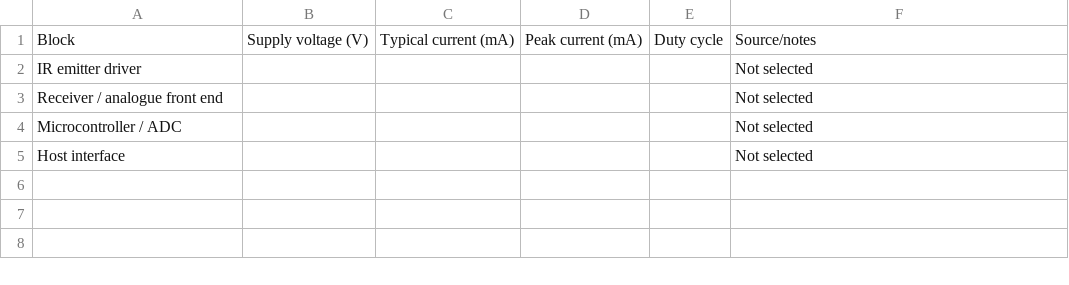
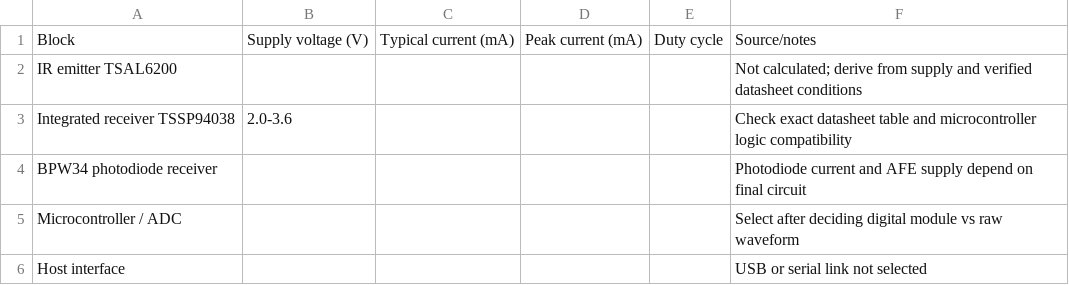
Before and after one commit to yirirx/IRIS-Infrared-Sensing-Platform, a CSV file: 3_Sensor_and_Power/power_budget_template.csv, drawn as a sheet.

```diff
--- a/3_Sensor_and_Power/power_budget_template.csv
+++ b/3_Sensor_and_Power/power_budget_template.csv
@@ -1,5 +1,6 @@
 Block,Supply voltage (V),Typical current (mA),Peak current (mA),Duty cycle,Source/notes
-IR emitter driver,,,,,Not selected
-Receiver / analogue front end,,,,,Not selected
-Microcontroller / ADC,,,,,Not selected
-Host interface,,,,,Not selected
+IR emitter TSAL6200,,,,,Not calculated; derive from supply and verified datasheet conditions
+Integrated receiver TSSP94038,2.0-3.6,,,,Check exact datasheet table and microcontroller logic compatibility
+BPW34 photodiode receiver,,,,,Photodiode current and AFE supply depend on final circuit
+Microcontroller / ADC,,,,,Select after deciding digital module vs raw waveform
+Host interface,,,,,USB or serial link not selected
```
Also changed, not shown: 6 other files.
